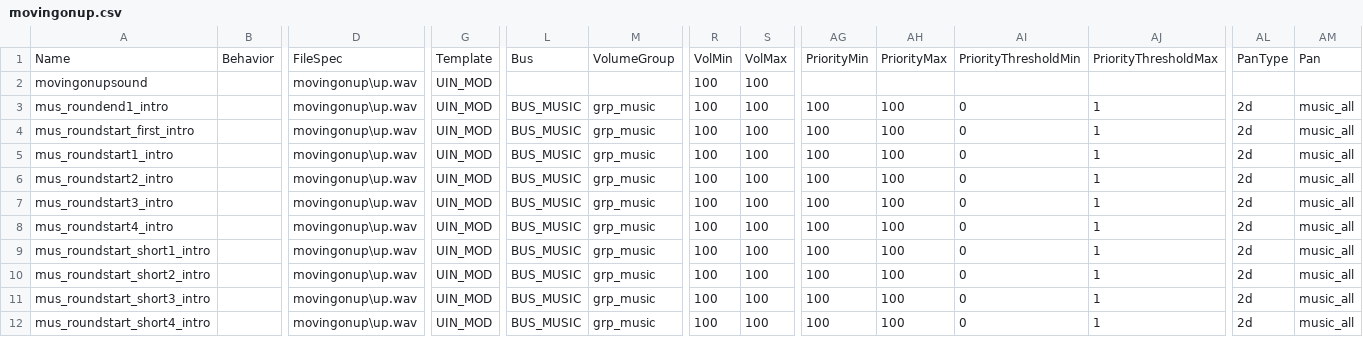
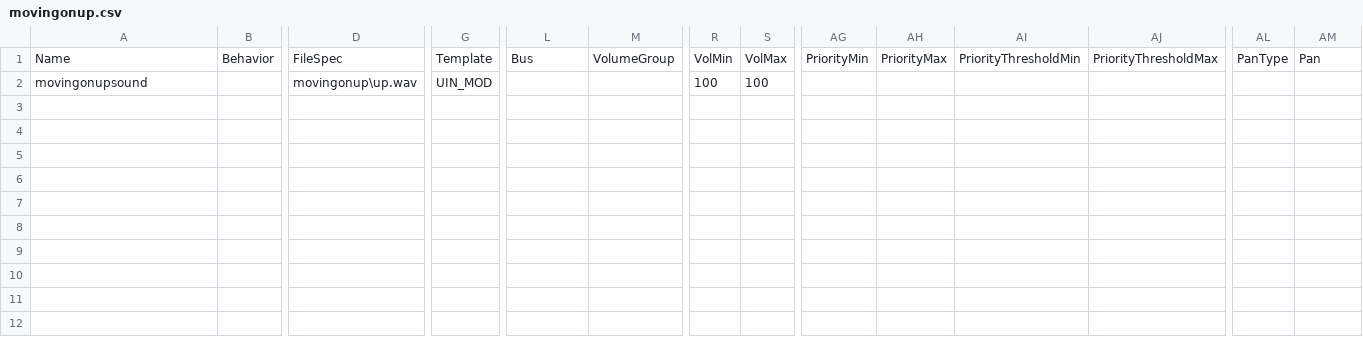
Before and after one commit to TakesTheBiscuit/MovingOnUP-BO3, a CSV file: share/raw/sound/aliases/movingonup.csv, drawn as a sheet; only a part is shown, gaps mark what is left out; rows hold the shown columns only; the diff names each change by its address in the sheet, - before the commit and + after, or states it on an @@ line.

Commit message:
0.1.1 - remove uneeded aliases

```diff
--- a/share/raw/sound/aliases/movingonup.csv
+++ b/share/raw/sound/aliases/movingonup.csv
-row 3: mus_roundend1_intro |  | movingonup\up.wav | UIN_MOD | BUS_MUSIC | grp_music | 100 | 100 | 100 | 100 | 0 | 1 | 2d | music_all
-row 4: mus_roundstart_first_intro |  | movingonup\up.wav | UIN_MOD | BUS_MUSIC | grp_music | 100 | 100 | 100 | 100 | 0 | 1 | 2d | music_all
-row 5: mus_roundstart1_intro |  | movingonup\up.wav | UIN_MOD | BUS_MUSIC | grp_music | 100 | 100 | 100 | 100 | 0 | 1 | 2d | music_all
-row 6: mus_roundstart2_intro |  | movingonup\up.wav | UIN_MOD | BUS_MUSIC | grp_music | 100 | 100 | 100 | 100 | 0 | 1 | 2d | music_all
-row 7: mus_roundstart3_intro |  | movingonup\up.wav | UIN_MOD | BUS_MUSIC | grp_music | 100 | 100 | 100 | 100 | 0 | 1 | 2d | music_all
-row 8: mus_roundstart4_intro |  | movingonup\up.wav | UIN_MOD | BUS_MUSIC | grp_music | 100 | 100 | 100 | 100 | 0 | 1 | 2d | music_all
-row 9: mus_roundstart_short1_intro |  | movingonup\up.wav | UIN_MOD | BUS_MUSIC | grp_music | 100 | 100 | 100 | 100 | 0 | 1 | 2d | music_all
-row 10: mus_roundstart_short2_intro |  | movingonup\up.wav | UIN_MOD | BUS_MUSIC | grp_music | 100 | 100 | 100 | 100 | 0 | 1 | 2d | music_all
-row 11: mus_roundstart_short3_intro |  | movingonup\up.wav | UIN_MOD | BUS_MUSIC | grp_music | 100 | 100 | 100 | 100 | 0 | 1 | 2d | music_all
-row 12: mus_roundstart_short4_intro |  | movingonup\up.wav | UIN_MOD | BUS_MUSIC | grp_music | 100 | 100 | 100 | 100 | 0 | 1 | 2d | music_all
```
